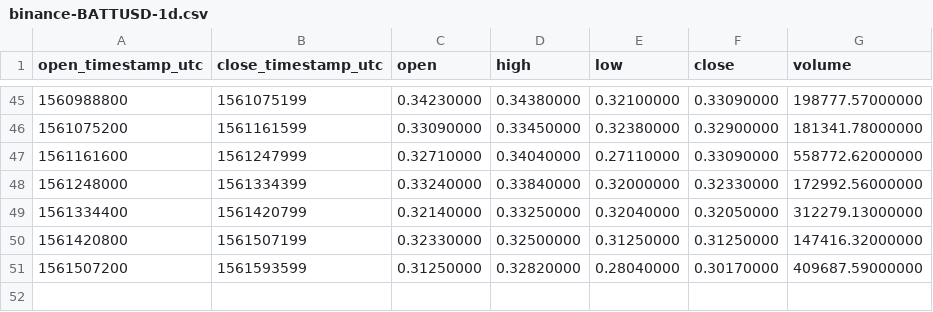
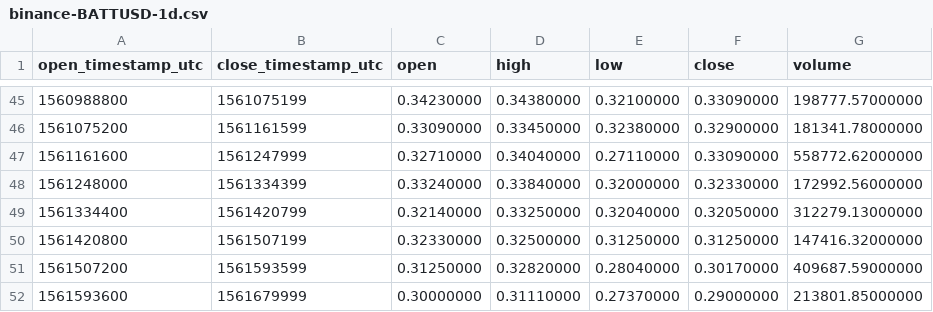
Before and after one commit to cryptobigbro/binance-BATTUSD, a CSV file: binance-BATTUSD-1d.csv, drawn as a sheet; only a part is shown, gaps mark what is left out; the diff names each change by its address in the sheet, - before the commit and + after, or states it on an @@ line.

```diff
--- a/binance-BATTUSD-1d.csv
+++ b/binance-BATTUSD-1d.csv
+row 52: 1561593600 | 1561679999 | 0.30000000 | 0.31110000 | 0.27370000 | 0.29000000 | 213801.85000000
```
Also changed, not shown: binance-BATTUSD-1h.csv.
